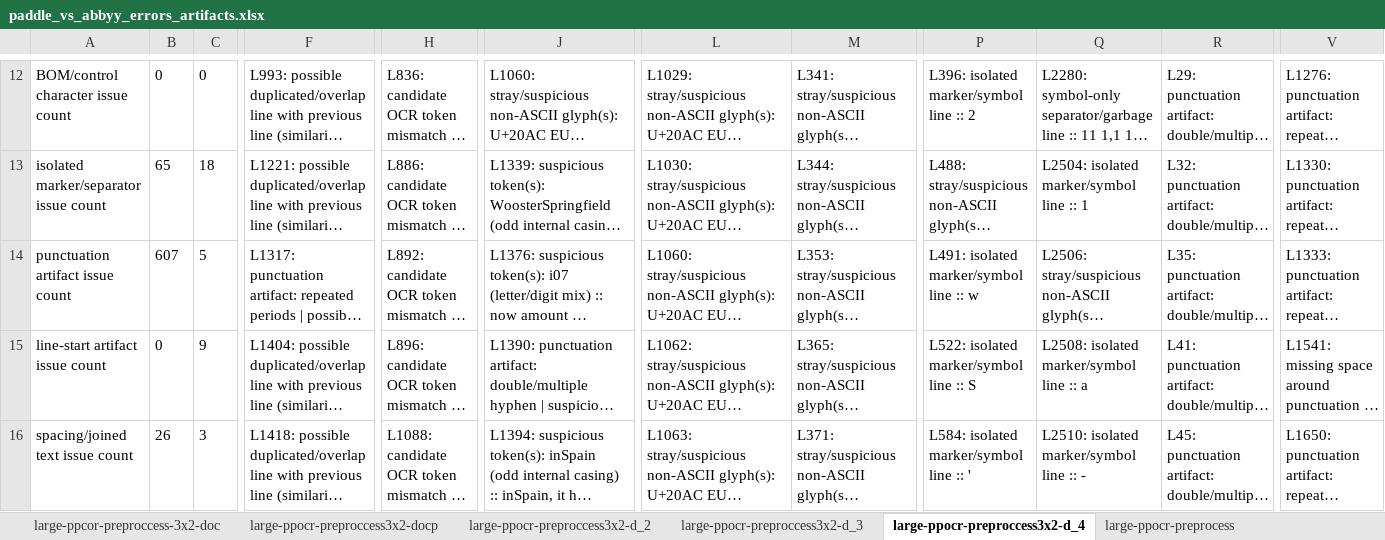
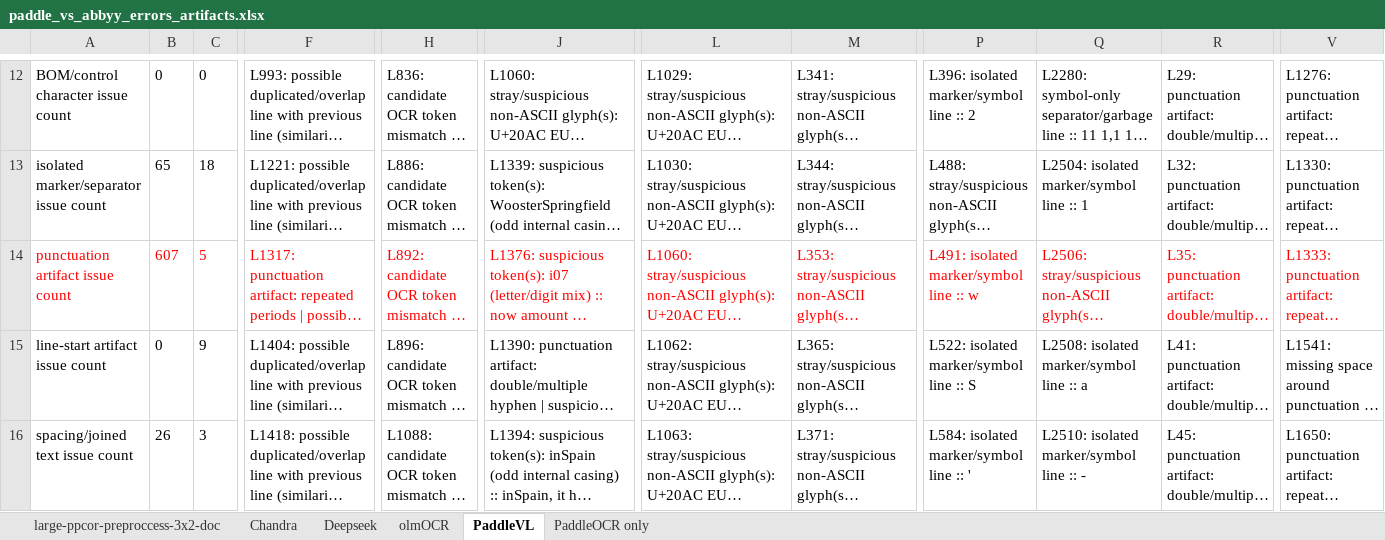
Before and after one commit to crkn-rcdr/OCR-Tool, an Excel workbook: test-results/paddle_vs_abbyy_errors_artifacts.xlsx, sheet PaddleVL, drawn as a sheet; only a part is shown, gaps mark what is left out; long unchanged cells end in …; values as stored, in another font and other column widths than the file's, no borders; the diff covers the shown part only; the diff names each change by its address in the sheet, - before the commit and + after, or states it on an @@ line.

```diff
--- a/test-results/paddle_vs_abbyy_errors_artifacts.xlsx (sheet PaddleVL)
+++ b/test-results/paddle_vs_abbyy_errors_artifacts.xlsx (sheet PaddleVL)
-sheet tab: large-ppocr-preproccess3x2-docp
+sheet tab: Chandra
-sheet tab: large-ppocr-preproccess3x2-d_2
+sheet tab: Deepseek
-sheet tab: large-ppocr-preproccess3x2-d_3
+sheet tab: olmOCR
-sheet tab: large-ppocr-preproccess3x2-d_4
+sheet tab: PaddleVL
-sheet tab: large-ppocr-preprocess
+sheet tab: PaddleOCR only
-A14:C14 text colour: black
+A14:C14 text colour: #FF0000
-F14 text colour: black
+F14 text colour: #FF0000
-H14 text colour: black
+H14 text colour: #FF0000
-J14 text colour: black
+J14 text colour: #FF0000
-L14:M14 text colour: black
+L14:M14 text colour: #FF0000
-P14:R14 text colour: black
+P14:R14 text colour: #FF0000
-V14 text colour: black
+V14 text colour: #FF0000
```
Also changed, not shown: cell formats elsewhere in this sheet, sheet PaddleOCR only, sheet Chandra, sheet Deepseek, sheet olmOCR.
